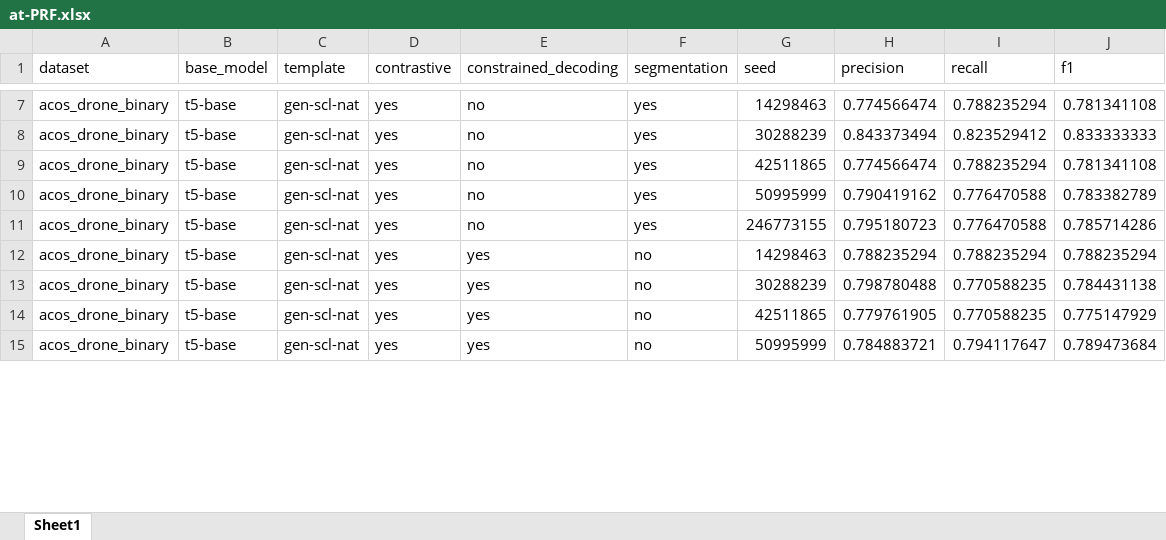
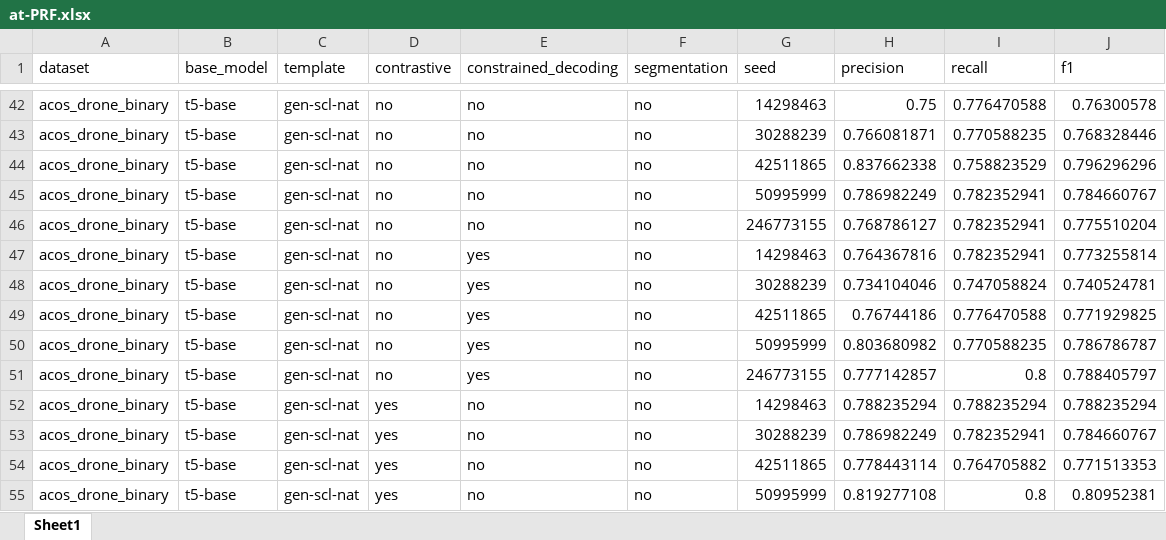
Before and after one commit to swardiantara/drone-GEN_SCL_NAT, an Excel workbook: analysis/recap/at-PRF.xlsx, sheet Sheet1, drawn as a sheet; only a part is shown, gaps mark what is left out; values as stored, in another font and other column widths than the file's, no borders; addresses are those after the commit; the diff covers the shown part only; the diff names each change by its address in the sheet, - before the commit and + after, or states it on an @@ line.

```diff
--- a/analysis/recap/at-PRF.xlsx (sheet Sheet1)
+++ b/analysis/recap/at-PRF.xlsx (sheet Sheet1)
-D42:D46 (contrastive): yes
+D42:D46 (contrastive): no
-F42:F46 (segmentation): yes
+F42:F46 (segmentation): no
-H42 (precision): 0.774566474
+H42 (precision): 0.75
-I42 (recall): 0.788235294
+I42 (recall): 0.776470588
-J42 (f1): 0.781341108
+J42 (f1): 0.76300578
-H43 (precision): 0.843373494
+H43 (precision): 0.766081871
-I43 (recall): 0.823529412
+I43 (recall): 0.770588235
-J43 (f1): 0.833333333
+J43 (f1): 0.768328446
-H44 (precision): 0.774566474
+H44 (precision): 0.837662338
-I44 (recall): 0.788235294
+I44 (recall): 0.758823529
-J44 (f1): 0.781341108
+J44 (f1): 0.796296296
-H45 (precision): 0.790419162
+H45 (precision): 0.786982249
-I45:I46 (recall): 0.776470588
+I45:I46 (recall): 0.782352941
-J45 (f1): 0.783382789
+J45 (f1): 0.784660767
-H46 (precision): 0.795180723
+H46 (precision): 0.768786127
-J46 (f1): 0.785714286
+J46 (f1): 0.775510204
+row 47: acos_drone_binary | t5-base | gen-scl-nat | no | yes | no | 14298463 | 0.764367816 | 0.782352941 | 0.773255814
+row 48: acos_drone_binary | t5-base | gen-scl-nat | no | yes | no | 30288239 | 0.734104046 | 0.747058824 | 0.740524781
+row 49: acos_drone_binary | t5-base | gen-scl-nat | no | yes | no | 42511865 | 0.76744186 | 0.776470588 | 0.771929825
+row 50: acos_drone_binary | t5-base | gen-scl-nat | no | yes | no | 50995999 | 0.803680982 | 0.770588235 | 0.786786787
+row 51: acos_drone_binary | t5-base | gen-scl-nat | no | yes | no | 246773155 | 0.777142857 | 0.8 | 0.788405797
-E52:E55 (constrained_decoding): yes
+E52:E55 (constrained_decoding): no
-H53 (precision): 0.798780488
+H53 (precision): 0.786982249
-I53 (recall): 0.770588235
+I53 (recall): 0.782352941
-J53 (f1): 0.784431138
+J53 (f1): 0.784660767
-H54 (precision): 0.779761905
+H54 (precision): 0.778443114
-I54 (recall): 0.770588235
+I54 (recall): 0.764705882
-J54 (f1): 0.775147929
+J54 (f1): 0.771513353
-H55 (precision): 0.784883721
+H55 (precision): 0.819277108
-I55 (recall): 0.794117647
+I55 (recall): 0.8
-J55 (f1): 0.789473684
+J55 (f1): 0.80952381
```
Also changed, not shown: 41 added rows, 5 removed rows and 92 edited cells elsewhere in this sheet, analysis/recap/ac-PRF.xlsx, analysis/recap/generative.xlsx, 13 other files.
